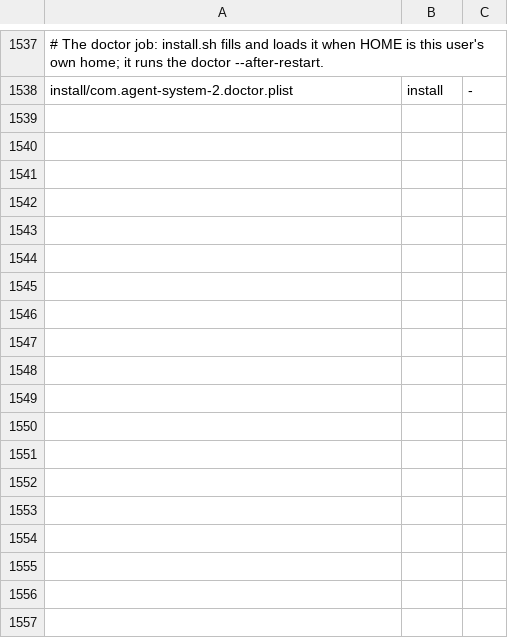
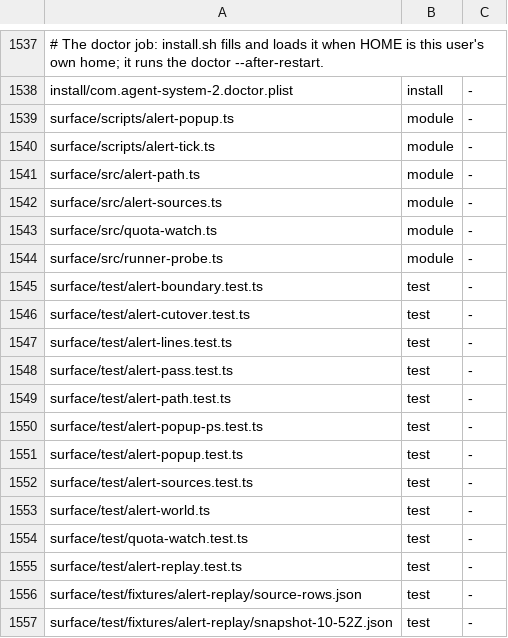
Before and after one commit to thewolff/agent-system-2.0, a TSV file: install/manifest.tsv, drawn as a sheet; only a part is shown, gaps mark what is left out; the diff names each change by its address in the sheet, - before the commit and + after, or states it on an @@ line.

Commit message:
docs: one alert path migration item, USER-GUIDE rows, manifest rows (wl-mw0vs9uc3xqtka)

```diff
--- a/install/manifest.tsv
+++ b/install/manifest.tsv
+row 1539: surface/scripts/alert-popup.ts | module | -
+row 1540: surface/scripts/alert-tick.ts | module | -
+row 1541: surface/src/alert-path.ts | module | -
+row 1542: surface/src/alert-sources.ts | module | -
+row 1543: surface/src/quota-watch.ts | module | -
+row 1544: surface/src/runner-probe.ts | module | -
+row 1545: surface/test/alert-boundary.test.ts | test | -
+row 1546: surface/test/alert-cutover.test.ts | test | -
+row 1547: surface/test/alert-lines.test.ts | test | -
+row 1548: surface/test/alert-pass.test.ts | test | -
+row 1549: surface/test/alert-path.test.ts | test | -
+row 1550: surface/test/alert-popup-ps.test.ts | test | -
+row 1551: surface/test/alert-popup.test.ts | test | -
+row 1552: surface/test/alert-sources.test.ts | test | -
+row 1553: surface/test/alert-world.ts | test | -
+row 1554: surface/test/quota-watch.test.ts | test | -
+row 1555: surface/test/alert-replay.test.ts | test | -
+row 1556: surface/test/fixtures/alert-replay/source-rows.json | test | -
+row 1557: surface/test/fixtures/alert-replay/snapshot-10-52Z.json | test | -
```
Also changed, not shown: 2 other files.
